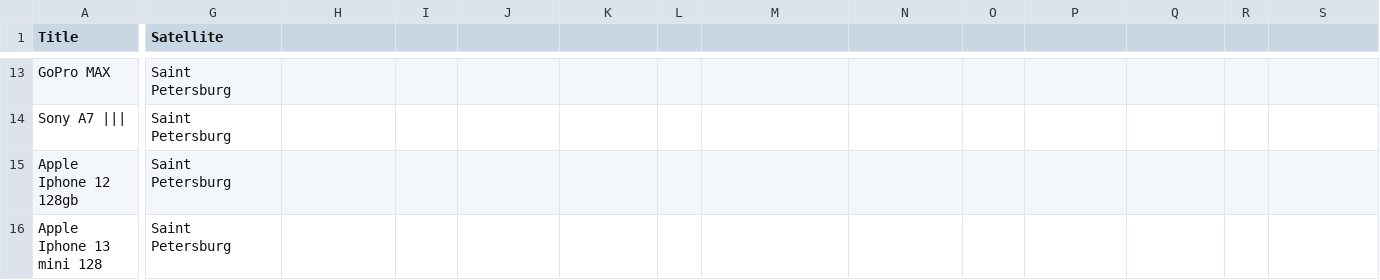
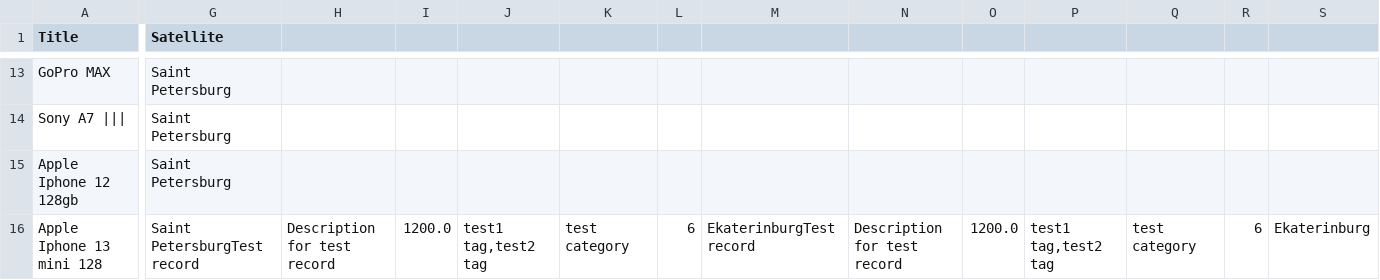
Before and after one commit to saffchen/JRM-Java-Stock-System, a CSV file: stock_import_csv.csv, drawn as a sheet; only a part is shown, gaps mark what is left out; the diff names each change by its address in the sheet, - before the commit and + after, or states it on an @@ line.

```diff
--- a/stock_import_csv.csv
+++ b/stock_import_csv.csv
-G16 (Satellite): Saint Petersburg
+G16 (Satellite): Saint PetersburgTest record
-H16: (empty)
+H16: Description for test record
-I16: (empty)
+I16: 1200.0
-J16: (empty)
+J16: test1 tag,test2 tag
-K16: (empty)
+K16: test category
-L16: (empty)
+L16: 6
-M16: (empty)
+M16: EkaterinburgTest record
-N16: (empty)
+N16: Description for test record
-O16: (empty)
+O16: 1200.0
-P16: (empty)
+P16: test1 tag,test2 tag
-Q16: (empty)
+Q16: test category
-R16: (empty)
+R16: 6
-S16: (empty)
+S16: Ekaterinburg
```
Also changed, not shown: 7 other files.
